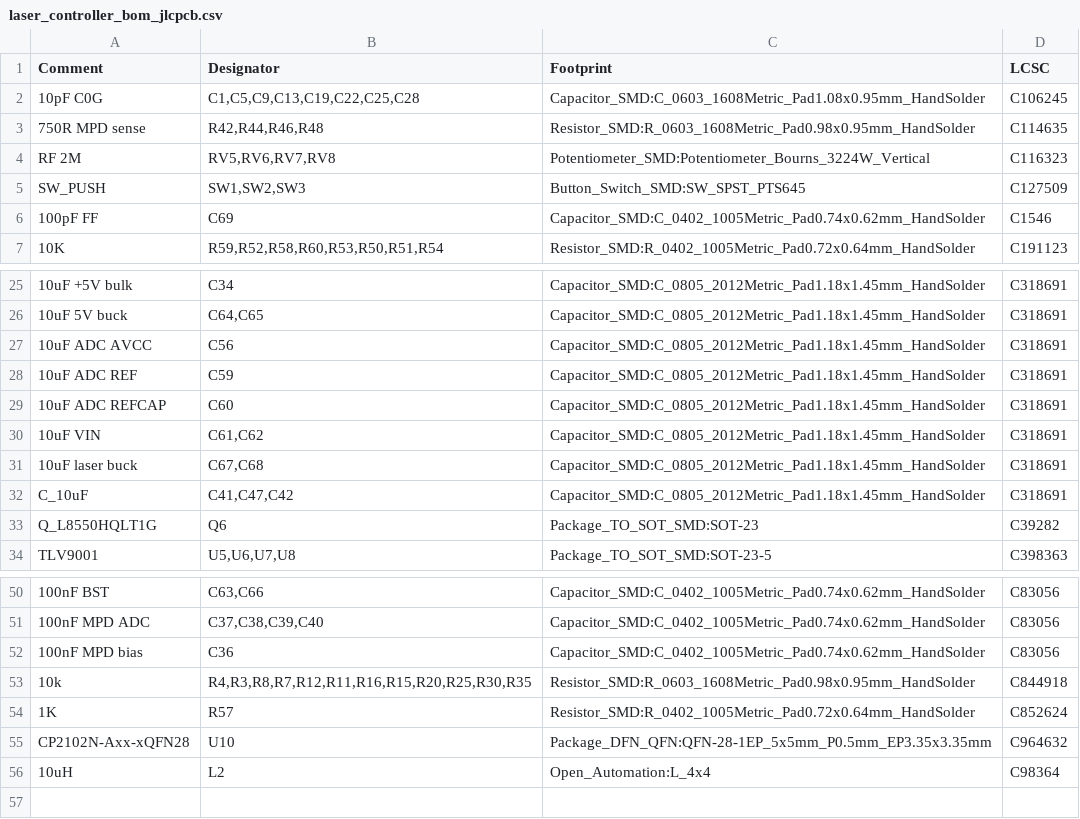
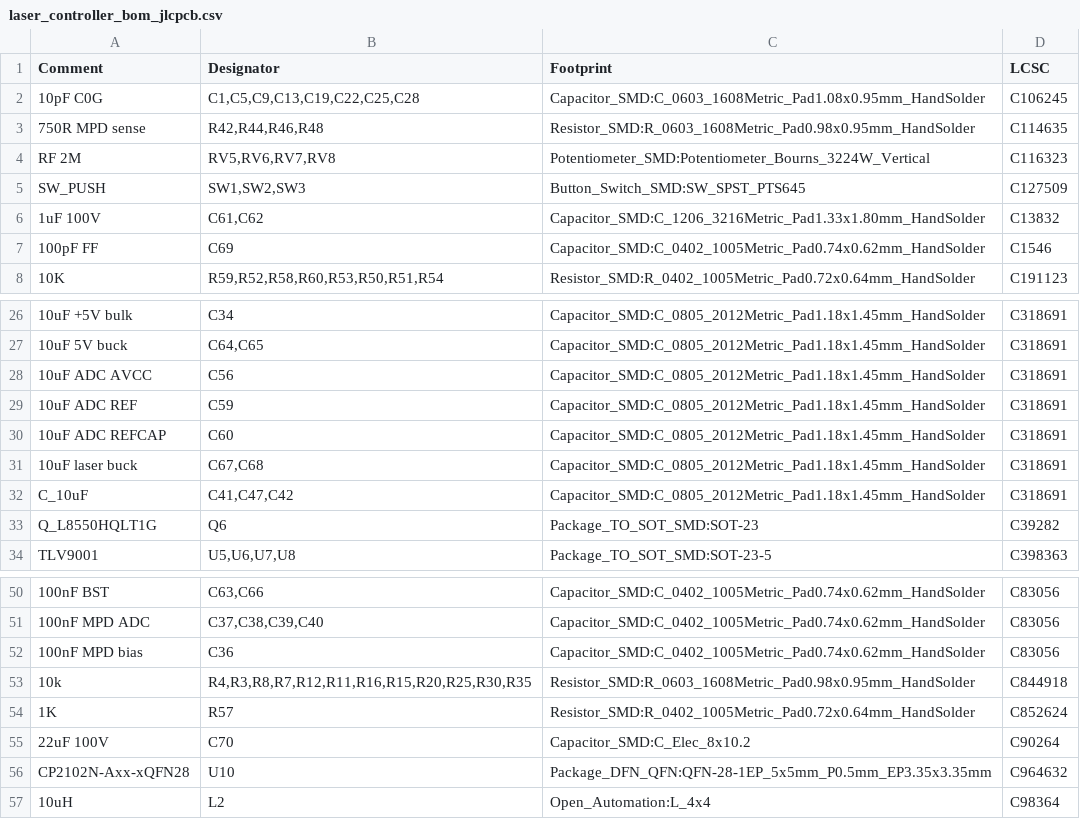
Before and after one commit to physiii/vivonics-bench, a CSV file: circuits/laser_controller_bom_jlcpcb.csv, drawn as a sheet; only a part is shown, gaps mark what is left out; removed rows and columns are numbered as before the commit, all else as after; the diff names each change by its address in the sheet, - before the commit and + after, or states it on an @@ line.

```diff
--- a/circuits/laser_controller_bom_jlcpcb.csv
+++ b/circuits/laser_controller_bom_jlcpcb.csv
+row 6: 1uF 100V | C61,C62 | Capacitor_SMD:C_1206_3216Metric_Pad1.33x1.80mm_HandSolder | C13832
-row 30: 10uF VIN | C61,C62 | Capacitor_SMD:C_0805_2012Metric_Pad1.18x1.45mm_HandSolder | C318691
+row 55: 22uF 100V | C70 | Capacitor_SMD:C_Elec_8x10.2 | C90264
```
Also changed, not shown: 6 other files.
